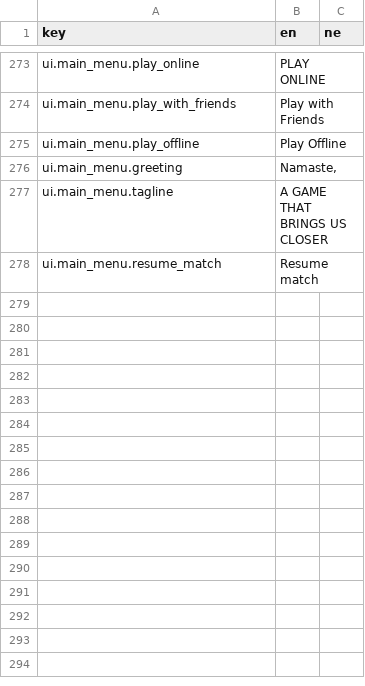
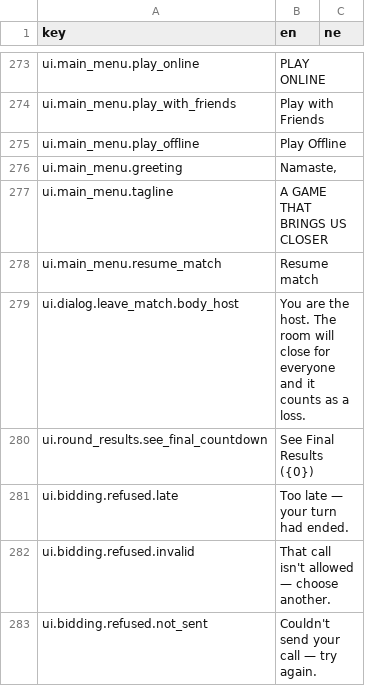
Before and after one commit to ma-usham/Callbreak, a CSV file: Assets/_Project/Localization/UI.csv, drawn as a sheet; only a part is shown, gaps mark what is left out.

```diff
--- a/Assets/_Project/Localization/UI.csv
+++ b/Assets/_Project/Localization/UI.csv
@@ -278 +278,6 @@ ui.main_menu.tagline,A GAME THAT BRINGS US CLOSER,
 ui.main_menu.resume_match,Resume match,
+ui.dialog.leave_match.body_host,You are the host. The room will close for everyone and it counts as a loss.,
+ui.round_results.see_final_countdown,See Final Results ({0}),
+ui.bidding.refused.late,Too late — your turn had ended.,
+ui.bidding.refused.invalid,That call isn't allowed — choose another.,
+ui.bidding.refused.not_sent,Couldn't send your call — try again.,
```
Also changed, not shown: 50 other files.
